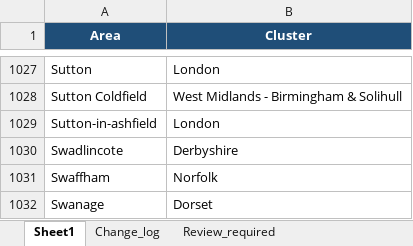
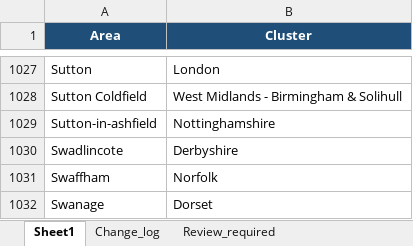
Before and after one commit to Jopa10/ontapjobsearch.com, an Excel workbook: pipeline/geo/geo_lookup.xlsx, sheet Sheet1, drawn as a sheet; only a part is shown, gaps mark what is left out; values as stored, in another font and other column widths than the file's, no borders; table styles not drawn; the diff names each change by its address in the sheet, - before the commit and + after, or states it on an @@ line.

Commit message:
Fix Sutton-in-Ashfield canonical region to Nottinghamshire

```diff
--- a/pipeline/geo/geo_lookup.xlsx (sheet Sheet1)
+++ b/pipeline/geo/geo_lookup.xlsx (sheet Sheet1)
-B1029 (Cluster): London
+B1029 (Cluster): Nottinghamshire
```
Also changed, not shown: 2 other files.
